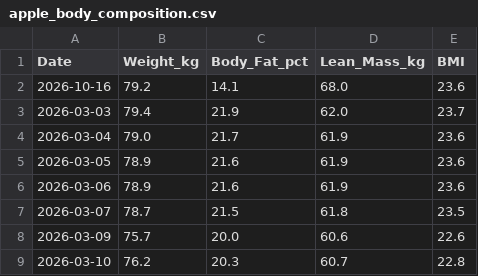
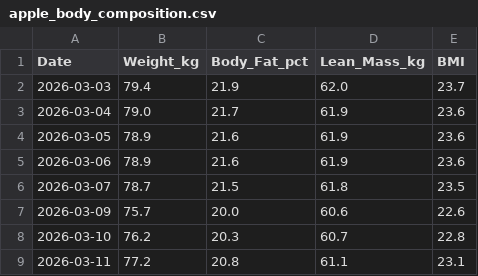
Before and after one commit to ayrtonxandre/agy, a CSV file: apple_body_composition.csv, drawn as a sheet; only a part is shown; the shorter side is filled out with more unchanged rows.

Commit message:
chore(data): apple health webhook sync [2026-10-17 10:37]

```diff
--- a/apple_body_composition.csv
+++ b/apple_body_composition.csv
@@ -1,3 +1,2 @@
 Date,Weight_kg,Body_Fat_pct,Lean_Mass_kg,BMI
-2026-10-16,79.2,14.1,68.0,23.6
 2026-03-03,79.4,21.9,62.0,23.7
```
Also changed, not shown: apple_daily_activity.csv, 4 other files.
